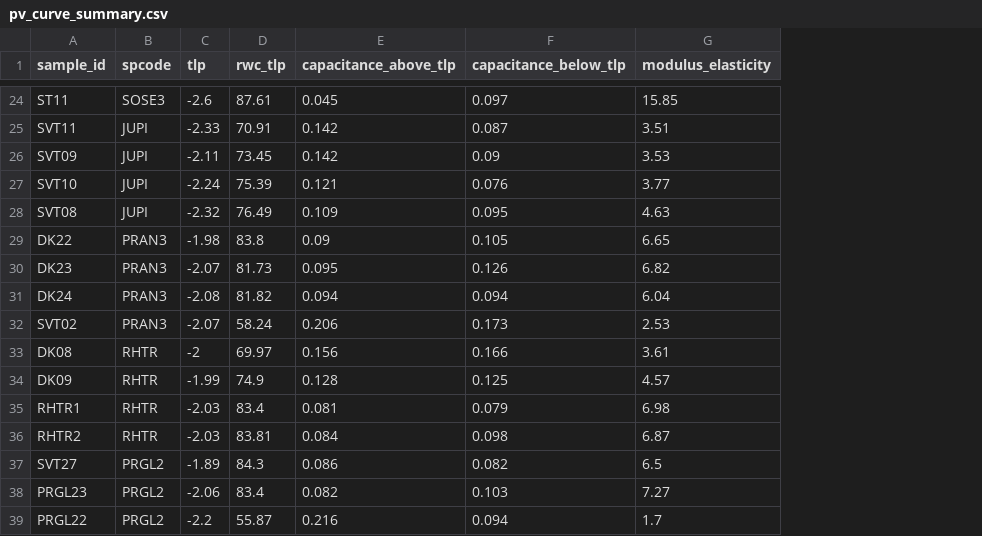
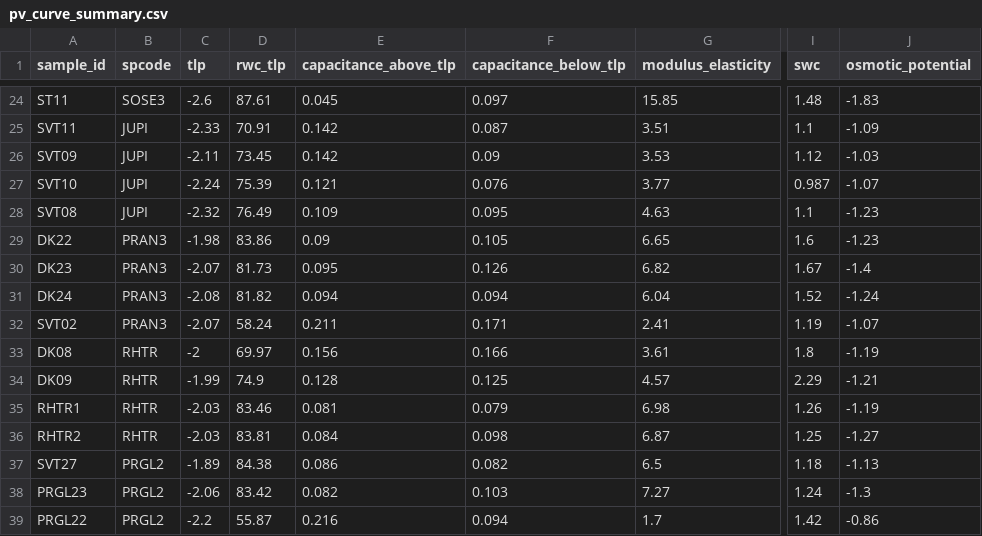
Before and after one commit to schwilklab/flam-psi, a CSV file: data/2024/pv_curve_summary.csv, drawn as a sheet; only a part is shown, gaps mark what is left out; the diff covers the shown part only; the diff names each change by its address in the sheet, - before the commit and + after, or states it on an @@ line.

Commit message:
Updated pv measurements summary
Added swc and osmotic potential values as well. SWC is the saturated moisture content which is automatically calculated in the spreadsheet, previous saturated moisture content was the manually calculated.

```diff
--- a/data/2024/pv_curve_summary.csv
+++ b/data/2024/pv_curve_summary.csv
+column I (swc), rows 24-39: 1.48 | 1.1 | 1.12 | 0.987 | 1.1 | 1.6 | 1.67 | 1.52 | 1.19 | 1.8 | 2.29 | 1.26 | 1.25 | 1.18 | 1.24 | 1.42
+column J (osmotic_potential), rows 24-39: -1.83 | -1.09 | -1.03 | -1.07 | -1.23 | -1.23 | -1.4 | -1.24 | -1.07 | -1.19 | -1.21 | -1.19 | -1.27 | -1.13 | -1.3 | -0.86
-D29 (rwc_tlp): 83.8
+D29 (rwc_tlp): 83.86
-E32 (capacitance_above_tlp): 0.206
+E32 (capacitance_above_tlp): 0.211
-F32 (capacitance_below_tlp): 0.173
+F32 (capacitance_below_tlp): 0.171
-G32 (modulus_elasticity): 2.53
+G32 (modulus_elasticity): 2.41
-D35 (rwc_tlp): 83.4
+D35 (rwc_tlp): 83.46
-D37 (rwc_tlp): 84.3
+D37 (rwc_tlp): 84.38
-D38 (rwc_tlp): 83.4
+D38 (rwc_tlp): 83.42
```
Also changed, not shown: 6 edited cells elsewhere in this file.
